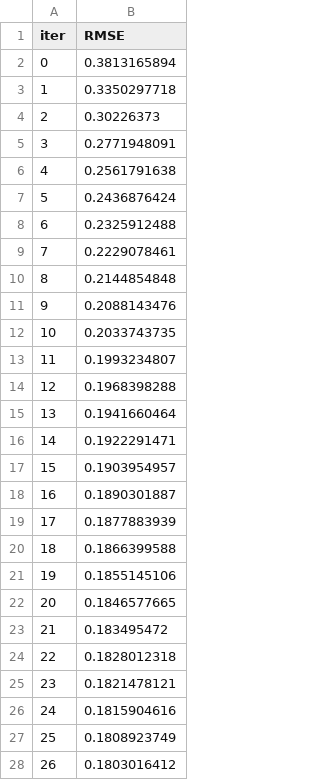
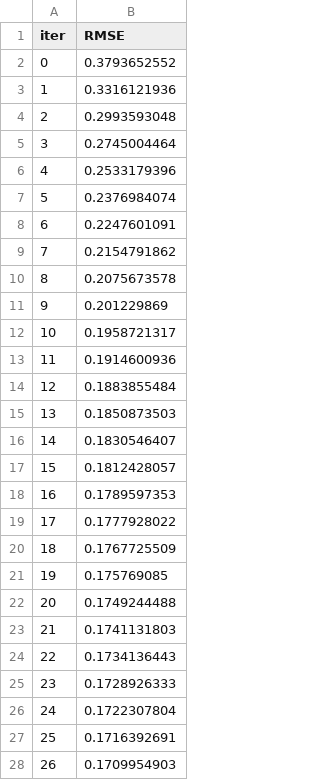
Before and after one commit to ZtanQ/precios-departamentos-lima, a TSV file: notebooks/catboost_info/learn_error.tsv, drawn as a sheet; only a part is shown; the diff covers the shown part only.

```diff
--- a/notebooks/catboost_info/learn_error.tsv
+++ b/notebooks/catboost_info/learn_error.tsv
@@ -1,28 +1,28 @@
 iter	RMSE
-0	0.3813165894
-1	0.3350297718
-2	0.30226373
-3	0.2771948091
-4	0.2561791638
-5	0.2436876424
-6	0.2325912488
-7	0.2229078461
-8	0.2144854848
-9	0.2088143476
-10	0.2033743735
-11	0.1993234807
-12	0.1968398288
-13	0.1941660464
-14	0.1922291471
-15	0.1903954957
-16	0.1890301887
-17	0.1877883939
-18	0.1866399588
-19	0.1855145106
-20	0.1846577665
-21	0.183495472
-22	0.1828012318
-23	0.1821478121
-24	0.1815904616
-25	0.1808923749
-26	0.1803016412
+0	0.3793652552
+1	0.3316121936
+2	0.2993593048
+3	0.2745004464
+4	0.2533179396
+5	0.2376984074
+6	0.2247601091
+7	0.2154791862
+8	0.2075673578
+9	0.201229869
+10	0.1958721317
+11	0.1914600936
+12	0.1883855484
+13	0.1850873503
+14	0.1830546407
+15	0.1812428057
+16	0.1789597353
+17	0.1777928022
+18	0.1767725509
+19	0.175769085
+20	0.1749244488
+21	0.1741131803
+22	0.1734136443
+23	0.1728926333
+24	0.1722307804
+25	0.1716392691
+26	0.1709954903
```
Also changed, not shown: 173 edited cells elsewhere in this file, notebooks/catboost_info/time_left.tsv, 35 other files.
